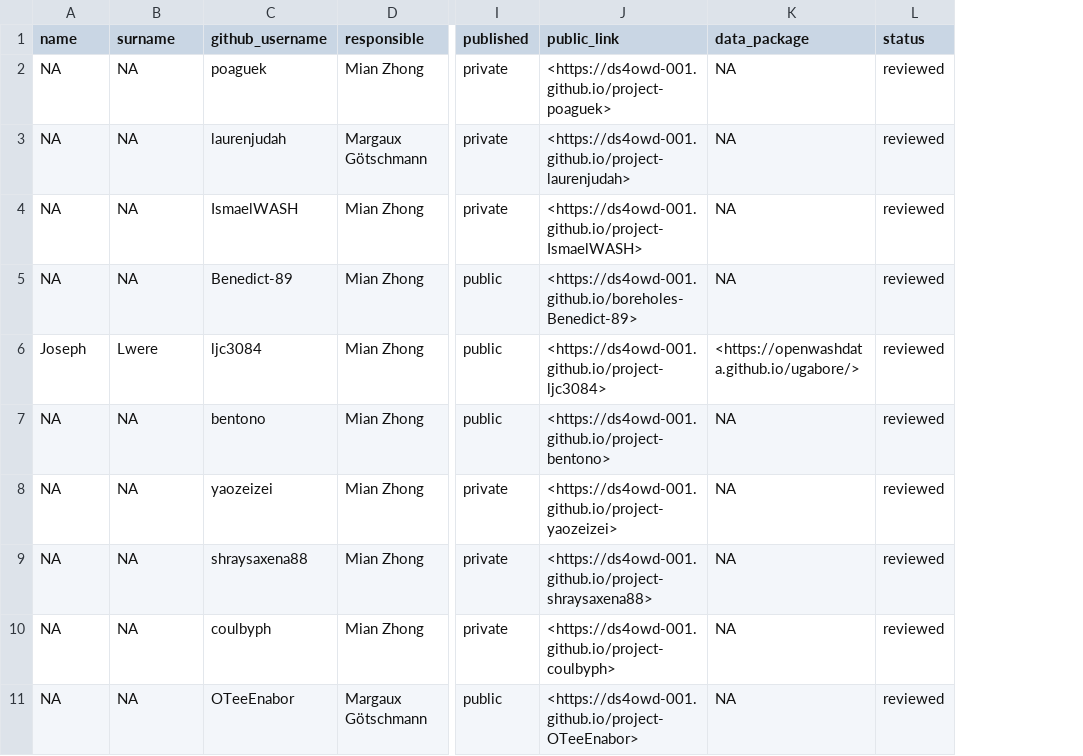
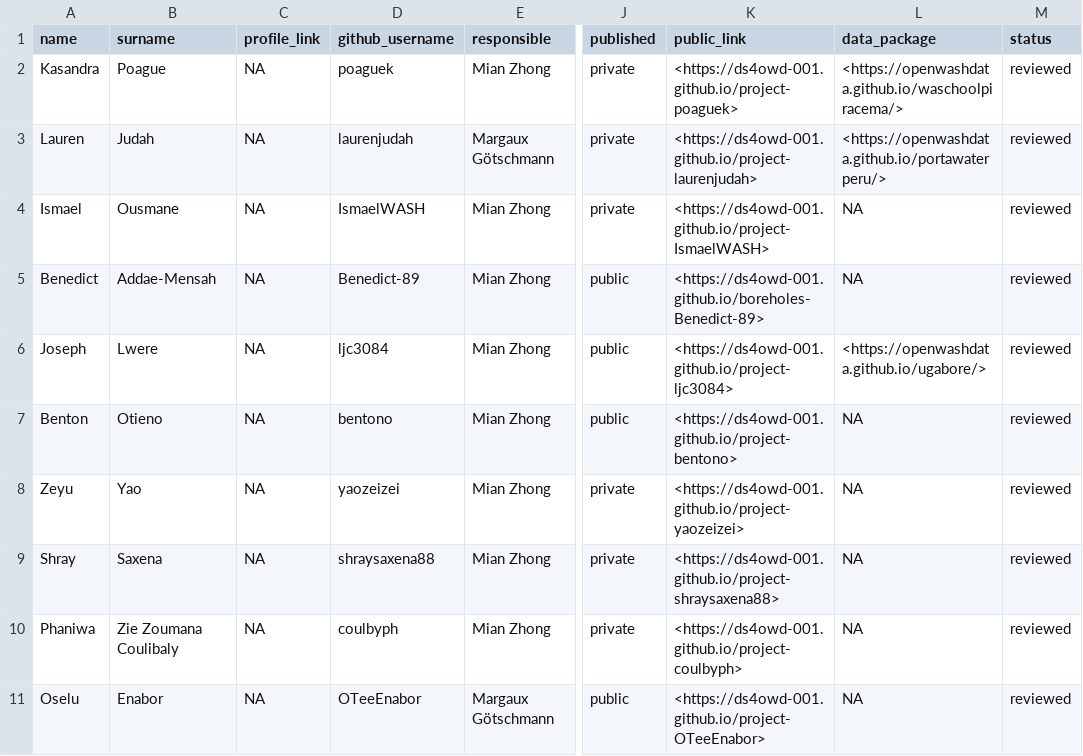
Before and after one commit to openwashdata/website, a CSV file: pages/academy/graduates/data/tbl-06-capstone-projects-completed.csv, drawn as a sheet; only a part is shown, gaps mark what is left out; addresses are those after the commit; the diff covers the shown part only; the diff names each change by its address in the sheet, - before the commit and + after, or states it on an @@ line.

Commit message:
Update graduates table

```diff
--- a/pages/academy/graduates/data/tbl-06-capstone-projects-completed.csv
+++ b/pages/academy/graduates/data/tbl-06-capstone-projects-completed.csv
+column B (surname), rows 2-11: Poague | Judah | Ousmane | Addae-Mensah | Lwere | Otieno | Yao | Saxena | Zie Zoumana Coulibaly | Enabor
-C1: surname
+C1: profile_link
-A2 (name): NA
+A2 (name): Kasandra
-L2 (data_package): NA
+L2 (data_package): <https://openwashdata.github.io/waschoolpiracema/>
-A3 (name): NA
+A3 (name): Lauren
-L3 (data_package): NA
+L3 (data_package): <https://openwashdata.github.io/portawaterperu/>
-A4 (name): NA
+A4 (name): Ismael
-A5 (name): NA
+A5 (name): Benedict
-C6 (profile_link): Lwere
+C6 (profile_link): NA
-A7 (name): NA
+A7 (name): Benton
-A8 (name): NA
+A8 (name): Zeyu
-A9 (name): NA
+A9 (name): Shray
-A10 (name): NA
+A10 (name): Phaniwa
-A11 (name): NA
+A11 (name): Oselu
```
Also changed, not shown: 13 edited cells elsewhere in this file, 3 other files.
